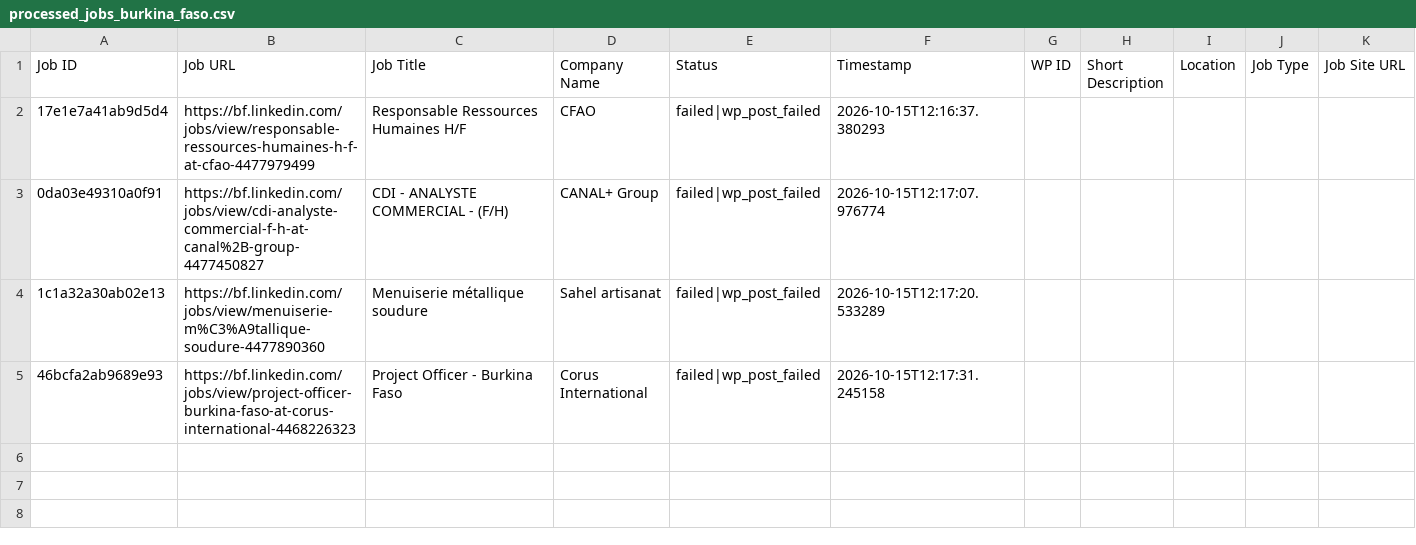
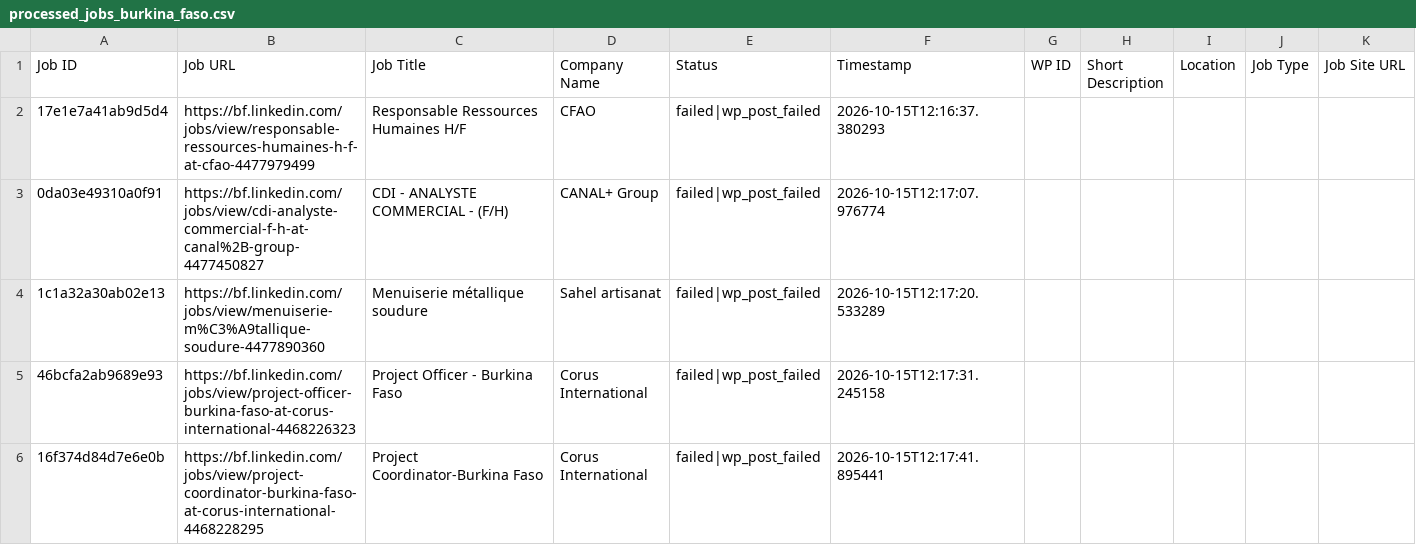
Before and after one commit to vindoky/bf, a CSV file: processed_jobs_burkina_faso.csv, drawn as a sheet.

```diff
--- a/processed_jobs_burkina_faso.csv
+++ b/processed_jobs_burkina_faso.csv
@@ -5 +5,2 @@ Job ID,Job URL,Job Title,Company Name,Status,Timestamp,WP ID,Short Description,L
 46bcfa2ab9689e93,https://bf.linkedin.com/jobs/view/project-officer-burkina-faso-at-corus-international-4468226323,Project Officer - Burkina Faso,Corus International,failed|wp_post_failed,2026-10-15T12:17:31.245158,,,,,
+16f374d84d7e6e0b,https://bf.linkedin.com/jobs/view/project-coordinator-burkina-faso-at-corus-international-4468228295,Project Coordinator-Burkina Faso,Corus International,failed|wp_post_failed,2026-10-15T12:17:41.895441,,,,,
```
